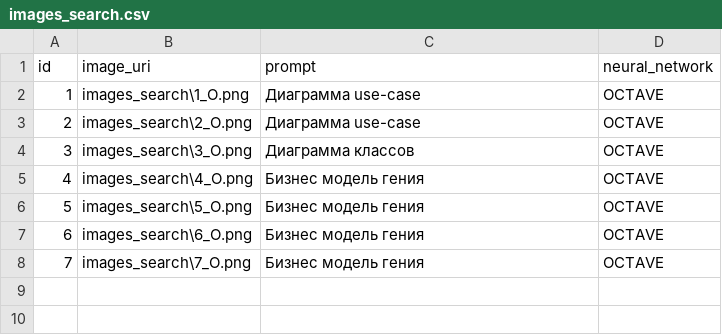
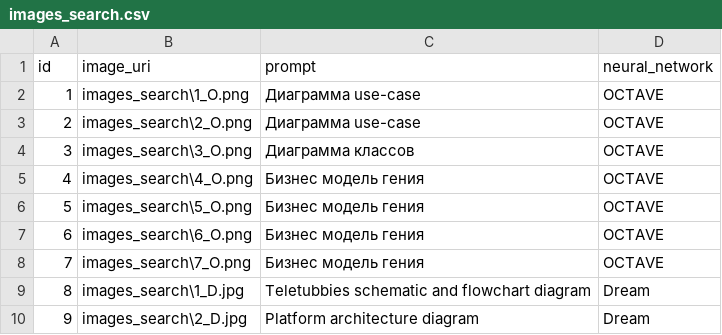
Before and after one commit to DianaShiryaeva/tiv_gen_models, a CSV file: images_search/images_search.csv, drawn as a sheet.

Commit message:
image search dream

```diff
--- a/images_search/images_search.csv
+++ b/images_search/images_search.csv
@@ -8 +8,3 @@ id,image_uri,prompt,neural_network
 7,images_search\7_O.png,Бизнес модель гения,OCTAVE
+8,images_search\1_D.jpg,Teletubbies schematic and flowchart diagram,Dream
+9,images_search\2_D.jpg,Platform architecture diagram,Dream
```
Also changed, not shown: 2 other files.
